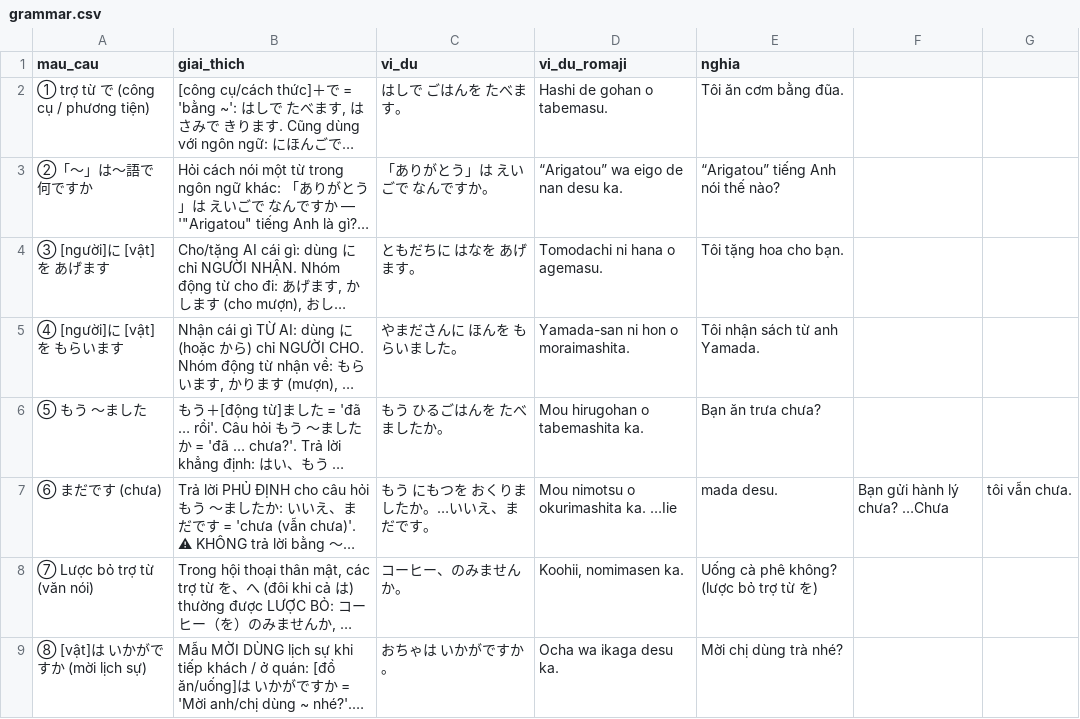
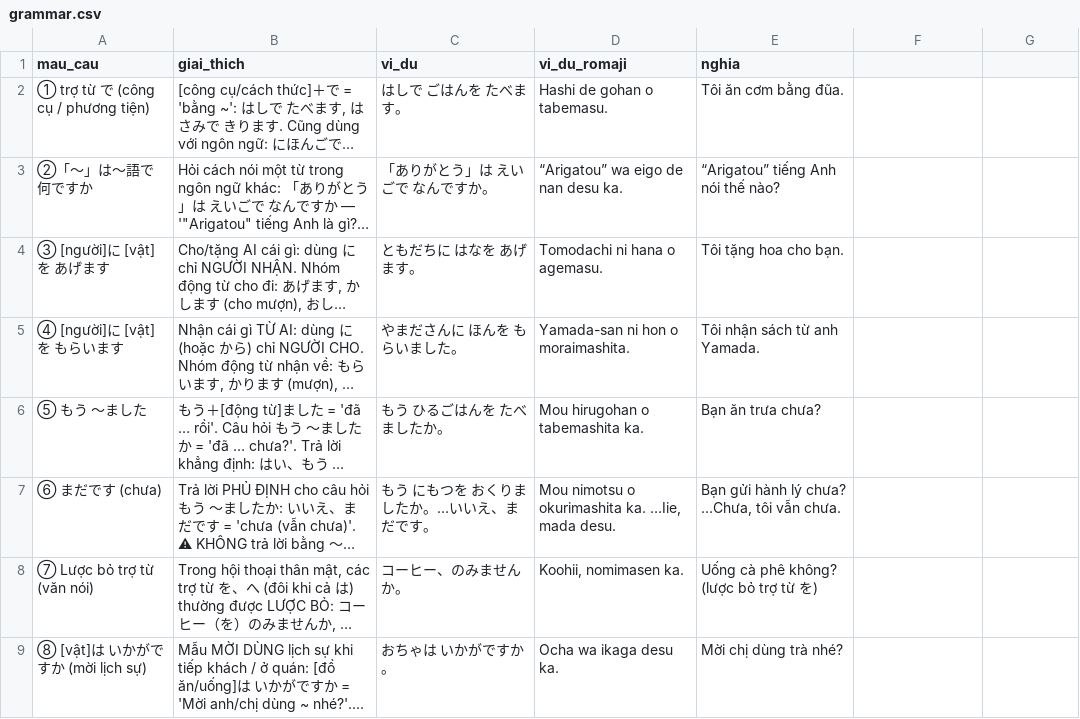
Before and after one commit to khoans/learn-japanese, a CSV file: data/lessons/csv/N5/lesson-07/grammar.csv, drawn as a sheet; long unchanged cells end in …; the diff names each change by its address in the sheet, - before the commit and + after, or states it on an @@ line.

```diff
--- a/data/lessons/csv/N5/lesson-07/grammar.csv
+++ b/data/lessons/csv/N5/lesson-07/grammar.csv
-D7 (vi_du_romaji): Mou nimotsu o okurimashita ka. …Iie
+D7 (vi_du_romaji): Mou nimotsu o okurimashita ka. …Iie, mada desu.
-E7 (nghia): mada desu.
+E7 (nghia): Bạn gửi hành lý chưa? …Chưa, tôi vẫn chưa.
-F7: Bạn gửi hành lý chưa? …Chưa
+F7: (empty)
-G7: tôi vẫn chưa.
+G7: (empty)
```
Also changed, not shown: data/lessons/csv/N5/lesson-06/sentences.csv, data/lessons/csv/N5/lesson-07/sentences.csv, 3 other files.
